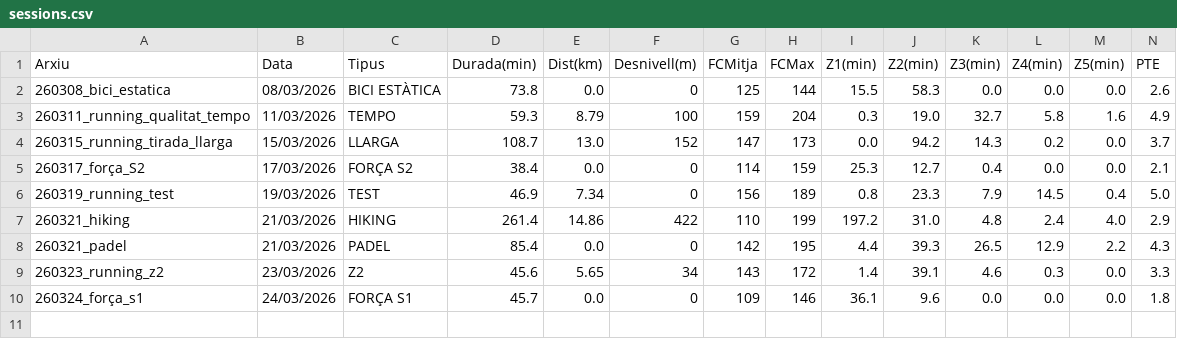
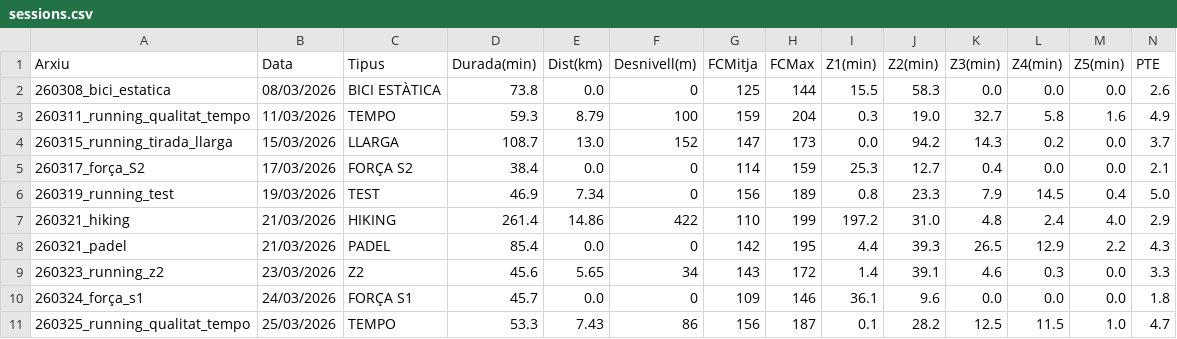
Before and after one commit to BIRPauSorrosal/suunto-coach-parser, a CSV file: data/output/sessions.csv, drawn as a sheet; only a part is shown; rows hold the shown columns only; the diff names each change by its address in the sheet, - before the commit and + after, or states it on an @@ line.

Commit message:
feat: add new session data for TEMPO and update FORÇA S1 entry in sessions.csv

```diff
--- a/data/output/sessions.csv
+++ b/data/output/sessions.csv
+row 11: 260325_running_qualitat_tempo | 25/03/2026 | TEMPO | 53.3 | 7.43 | 86 | 156 | 187 | 0.1 | 28.2 | 12.5 | 11.5 | 1.0 | 4.7
```
